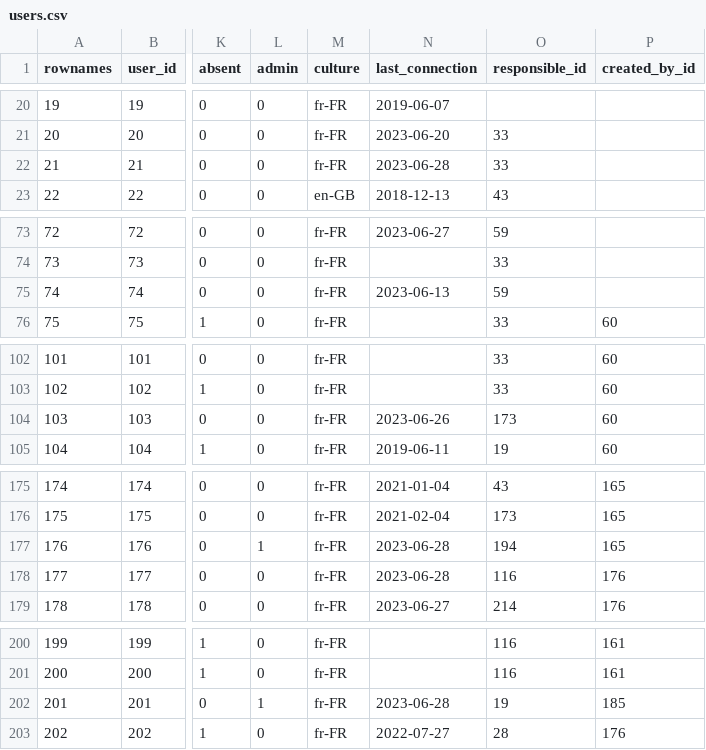
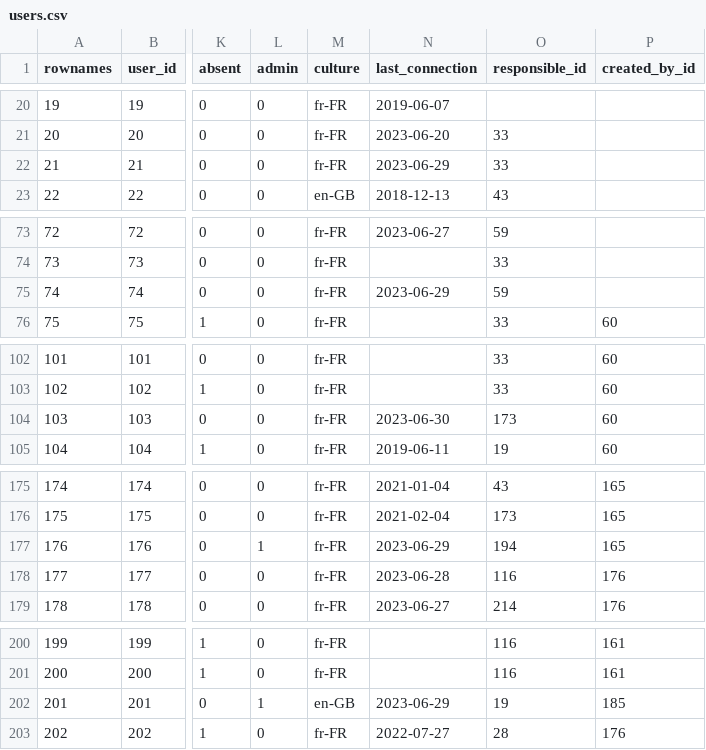
Before and after one commit to s-balandine/typology-dump, a CSV file: data/users.csv, drawn as a sheet; only a part is shown, gaps mark what is left out; the diff covers the shown part only; the diff names each change by its address in the sheet, - before the commit and + after, or states it on an @@ line.

```diff
--- a/data/users.csv
+++ b/data/users.csv
-N22 (last_connection): 2023-06-28
+N22 (last_connection): 2023-06-29
-N75 (last_connection): 2023-06-13
+N75 (last_connection): 2023-06-29
-N104 (last_connection): 2023-06-26
+N104 (last_connection): 2023-06-30
-N177 (last_connection): 2023-06-28
+N177 (last_connection): 2023-06-29
-M202 (culture): fr-FR
+M202 (culture): en-GB
-N202 (last_connection): 2023-06-28
+N202 (last_connection): 2023-06-29
```
Also changed, not shown: 1 edited cell elsewhere in this file, data/macro_budgets.csv.
